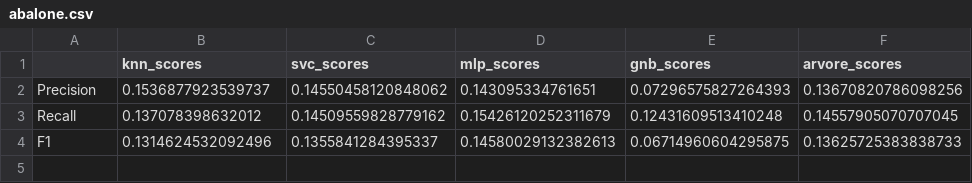
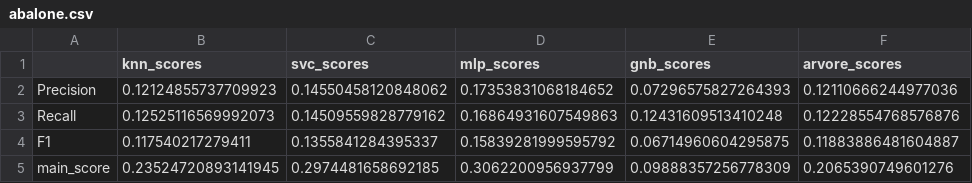
Before and after one commit to clebsonluiz/UAST-2021.1-REC-PAD, a CSV file: resultados/abalone.csv, drawn as a sheet.

```diff
--- a/resultados/abalone.csv
+++ b/resultados/abalone.csv
@@ -1,4 +1,5 @@
 ,knn_scores,svc_scores,mlp_scores,gnb_scores,arvore_scores
-Precision,0.1536877923539737,0.14550458120848062,0.143095334761651,0.07296575827264393,0.13670820786098256
-Recall,0.137078398632012,0.14509559828779162,0.15426120252311679,0.12431609513410248,0.14557905070707045
-F1,0.1314624532092496,0.1355841284395337,0.14580029132382613,0.06714960604295875,0.13625725383838733
+Precision,0.12124855737709923,0.14550458120848062,0.17353831068184652,0.07296575827264393,0.12110666244977036
+Recall,0.12525116569992073,0.14509559828779162,0.16864931607549863,0.12431609513410248,0.12228554768576876
+F1,0.117540217279411,0.1355841284395337,0.15839281999595792,0.06714960604295875,0.11883886481604887
+main_score,0.23524720893141945,0.2974481658692185,0.3062200956937799,0.09888357256778309,0.2065390749601276
```
Also changed, not shown: resultados/balance.csv, resultados/folhas.csv, 19 other files.
